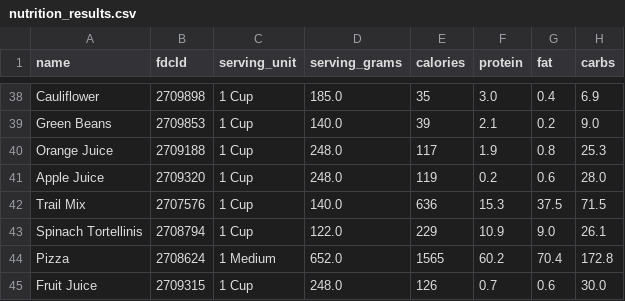
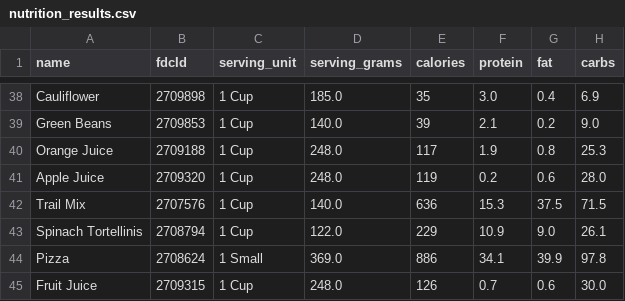
Before and after one commit to yours-sarcastically/nutrition-tracker, a CSV file: nutrition_results.csv, drawn as a sheet; only a part is shown, gaps mark what is left out.

Commit message:
Update nutrition_results.csv

```diff
--- a/nutrition_results.csv
+++ b/nutrition_results.csv
@@ -43,3 +43,3 @@ Trail Mix,2707576,1 Cup,140.0,636,15.3,37.5,71.5
 Spinach Tortellinis,2708794,1 Cup,122.0,229,10.9,9.0,26.1
-Pizza,2708624,1 Medium,652.0,1565,60.2,70.4,172.8
+Pizza,2708624,1 Small,369.0,886,34.1,39.9,97.8
 Fruit Juice,2709315,1 Cup,248.0,126,0.7,0.6,30.0
```
